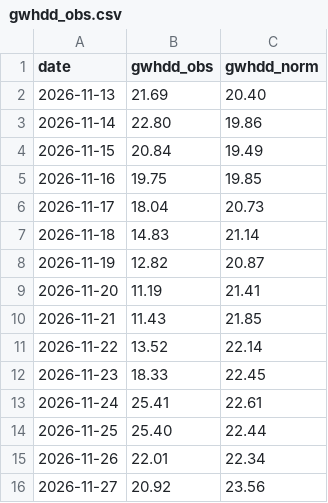
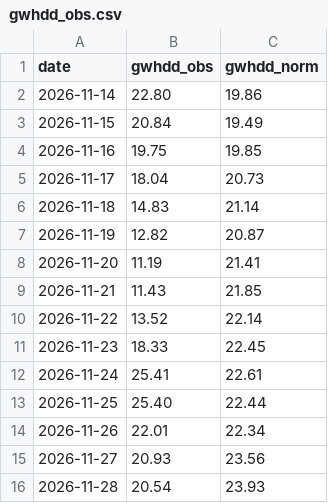
Before and after one commit to KrisMaros/gwhdd-data, a CSV file: data/gwhdd_obs.csv, drawn as a sheet.

```diff
--- a/data/gwhdd_obs.csv
+++ b/data/gwhdd_obs.csv
@@ -1,3 +1,2 @@
 date,gwhdd_obs,gwhdd_norm
-2026-11-13,21.69,20.40
 2026-11-14,22.80,19.86
@@ -15,2 +14,3 @@ date,gwhdd_obs,gwhdd_norm
 2026-11-26,22.01,22.34
-2026-11-27,20.92,23.56
+2026-11-27,20.93,23.56
+2026-11-28,20.54,23.93
```
Also changed, not shown: data/cities.csv, data/history.csv, 3 other files.
